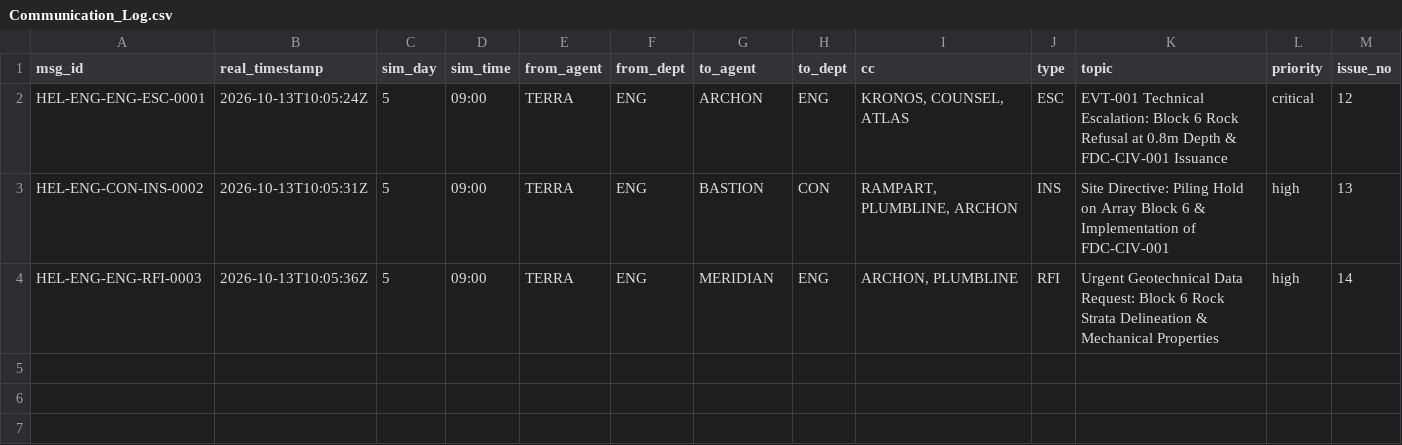
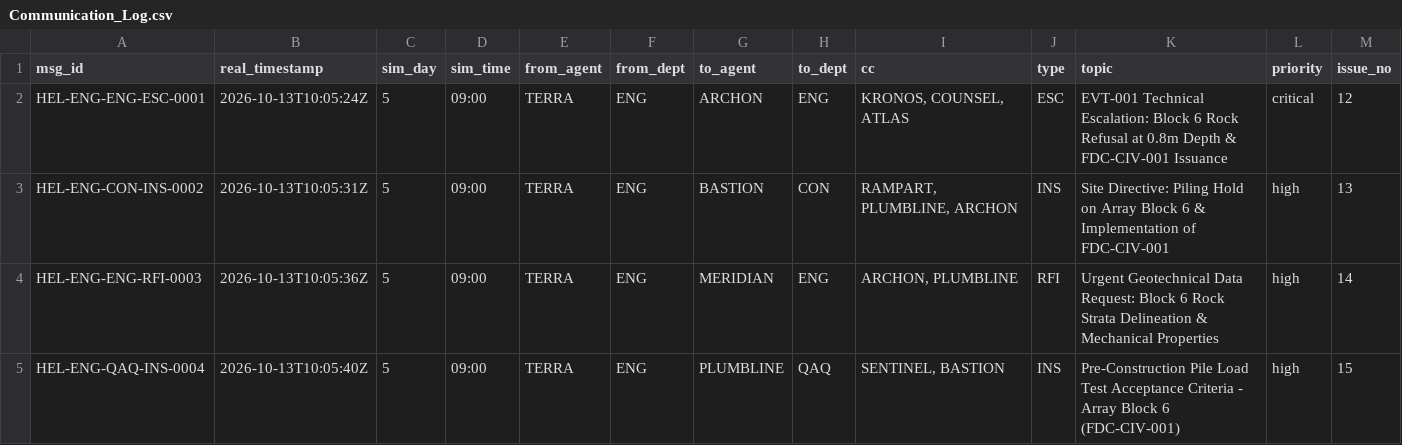
Before and after one commit to DaneshSelwal/HELIOS-EPC-Simulation, a CSV file: 11_Shared_Registers/Communication_Log.csv, drawn as a sheet; only a part is shown; rows hold the shown columns only; the diff names each change by its address in the sheet, - before the commit and + after, or states it on an @@ line.

Commit message:
comm(ins): log HEL-ENG-QAQ-INS-0004 - Pre-Construction Pile Load Test Acceptan

```diff
--- a/11_Shared_Registers/Communication_Log.csv
+++ b/11_Shared_Registers/Communication_Log.csv
+row 5: HEL-ENG-QAQ-INS-0004 | 2026-10-13T10:05:40Z | 5 | 09:00 | TERRA | ENG | PLUMBLINE | QAQ | SENTINEL, BASTION | INS | Pre-Construction Pile Load Test Acceptance Criteria - Array Block 6 (FDC-CIV-001) | high | 15
```
